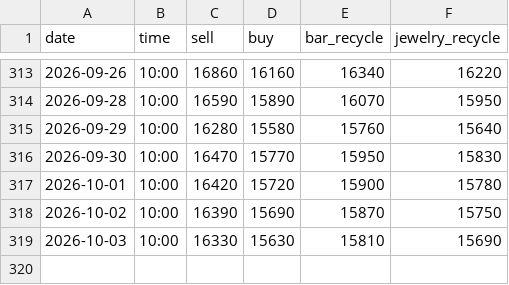
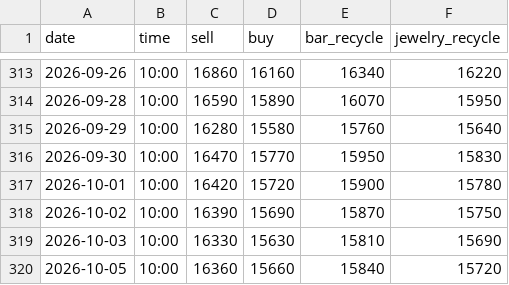
Before and after one commit to nmymdf/gold, a CSV file: data/shop.csv, drawn as a sheet; only a part is shown, gaps mark what is left out.

```diff
--- a/data/shop.csv
+++ b/data/shop.csv
@@ -319 +319,2 @@ date,time,sell,buy,bar_recycle,jewelry_recycle
 2026-10-03,10:00,16330,15630,15810,15690
+2026-10-05,10:00,16360,15660,15840,15720
```
